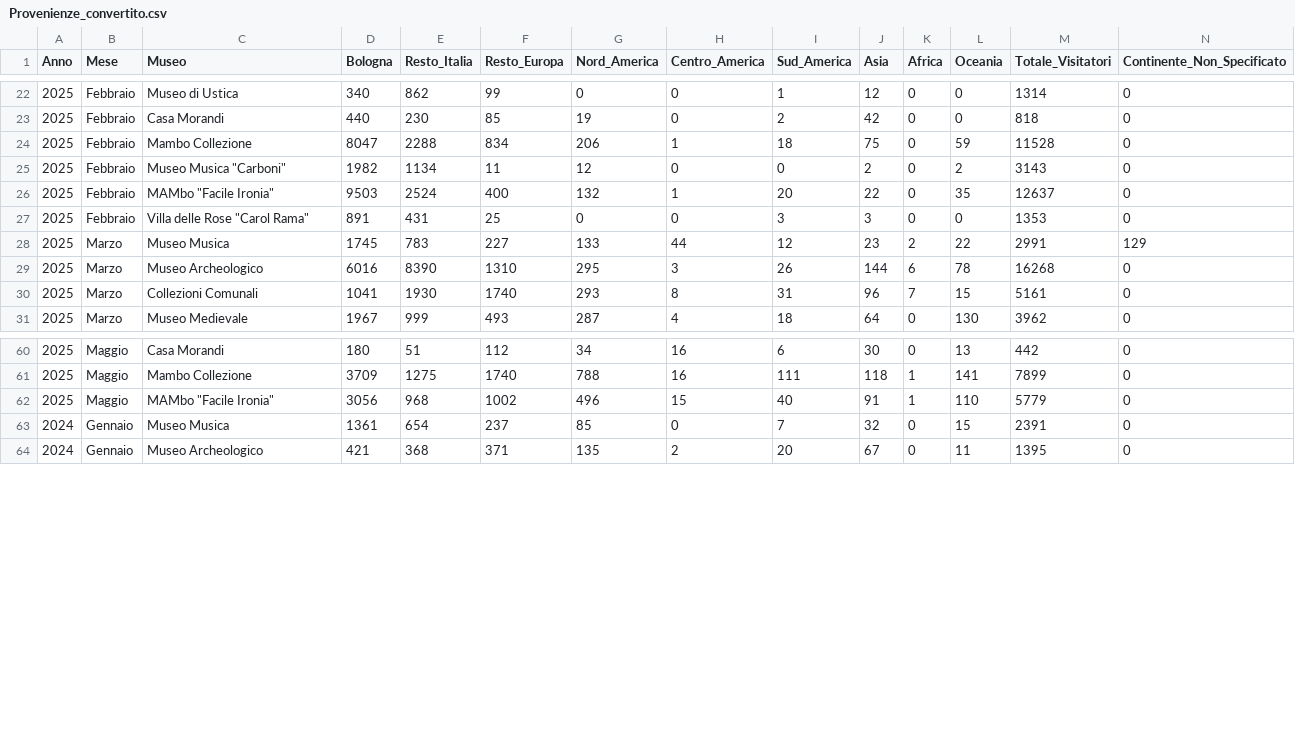
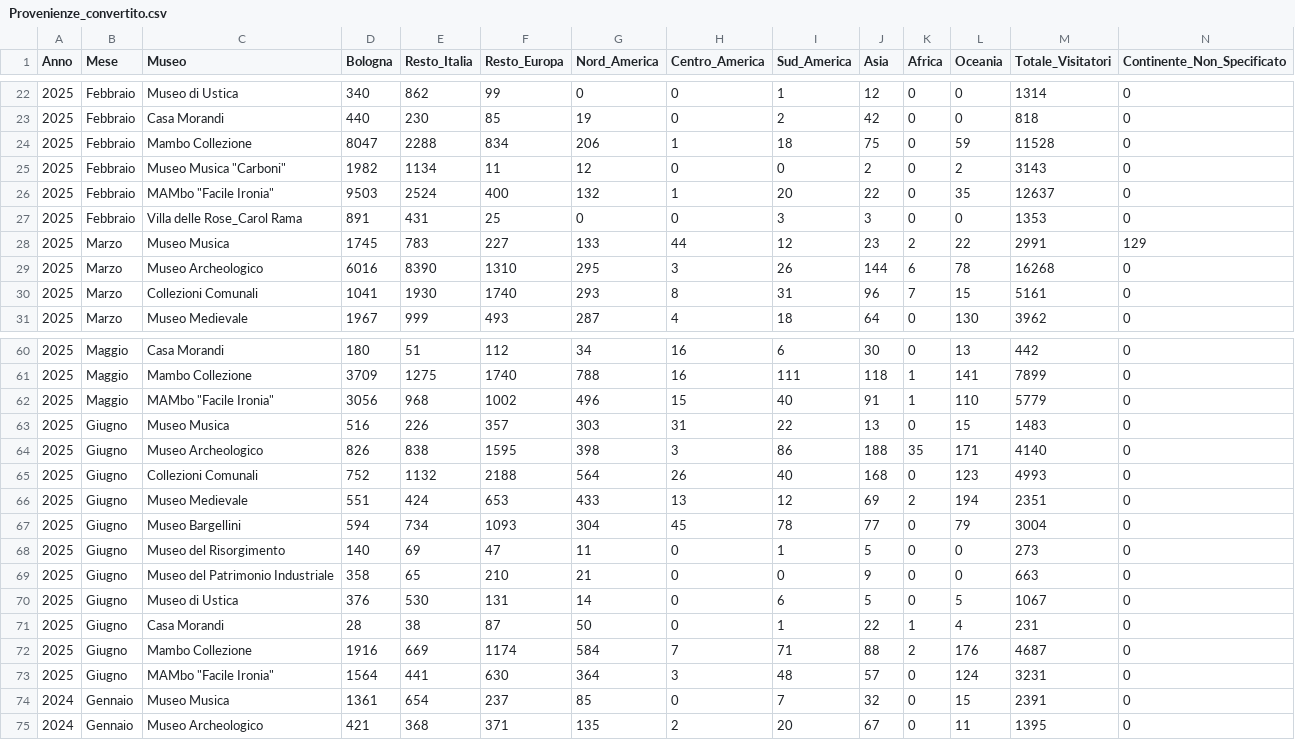
Before and after one commit to Lucab73/Dashboard-Musei, a CSV file: Provenienze_convertito.csv, drawn as a sheet; only a part is shown, gaps mark what is left out; rows hold the shown columns only; the diff names each change by its address in the sheet, - before the commit and + after, or states it on an @@ line.

Commit message:
Add files via upload

```diff
--- a/Provenienze_convertito.csv
+++ b/Provenienze_convertito.csv
-C27 (Museo): Villa delle Rose "Carol Rama"
+C27 (Museo): Villa delle Rose_Carol Rama
+row 63: 2025 | Giugno | Museo Musica | 516 | 226 | 357 | 303 | 31 | 22 | 13 | 0 | 15 | 1483 | 0
+row 64: 2025 | Giugno | Museo Archeologico | 826 | 838 | 1595 | 398 | 3 | 86 | 188 | 35 | 171 | 4140 | 0
+row 65: 2025 | Giugno | Collezioni Comunali | 752 | 1132 | 2188 | 564 | 26 | 40 | 168 | 0 | 123 | 4993 | 0
+row 66: 2025 | Giugno | Museo Medievale | 551 | 424 | 653 | 433 | 13 | 12 | 69 | 2 | 194 | 2351 | 0
+row 67: 2025 | Giugno | Museo Bargellini | 594 | 734 | 1093 | 304 | 45 | 78 | 77 | 0 | 79 | 3004 | 0
+row 68: 2025 | Giugno | Museo del Risorgimento | 140 | 69 | 47 | 11 | 0 | 1 | 5 | 0 | 0 | 273 | 0
+row 69: 2025 | Giugno | Museo del Patrimonio Industriale | 358 | 65 | 210 | 21 | 0 | 0 | 9 | 0 | 0 | 663 | 0
+row 70: 2025 | Giugno | Museo di Ustica | 376 | 530 | 131 | 14 | 0 | 6 | 5 | 0 | 5 | 1067 | 0
+row 71: 2025 | Giugno | Casa Morandi | 28 | 38 | 87 | 50 | 0 | 1 | 22 | 1 | 4 | 231 | 0
+row 72: 2025 | Giugno | Mambo Collezione | 1916 | 669 | 1174 | 584 | 7 | 71 | 88 | 2 | 176 | 4687 | 0
+row 73: 2025 | Giugno | MAMbo "Facile Ironia" | 1564 | 441 | 630 | 364 | 3 | 48 | 57 | 0 | 124 | 3231 | 0
```
